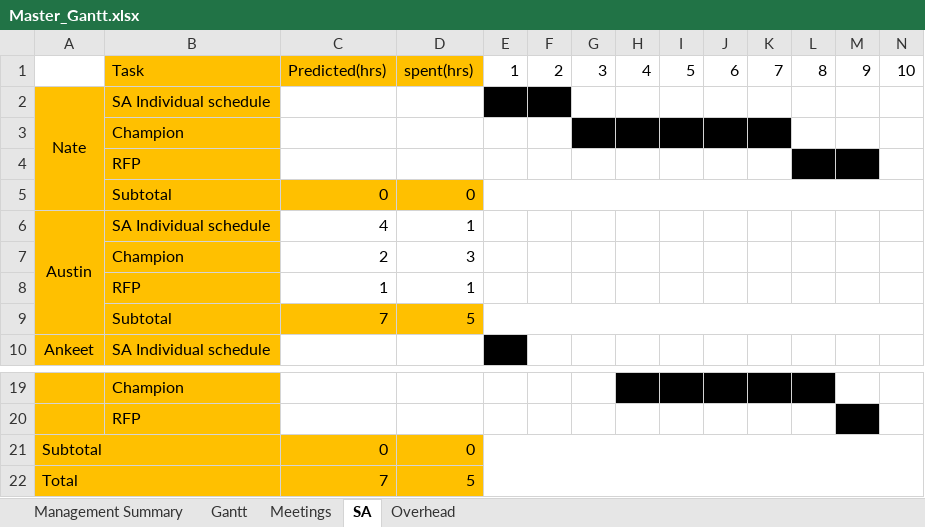
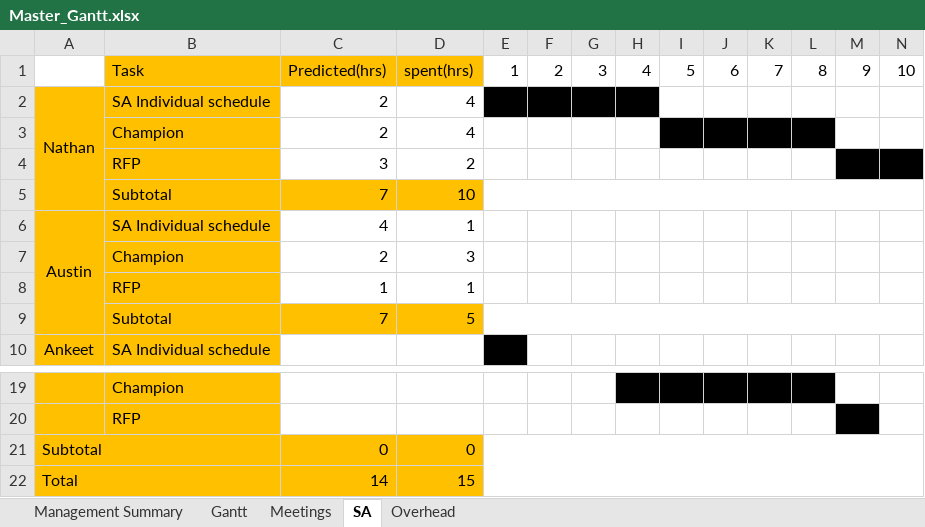
Before and after one commit to flightcontrol40/CS-383-Project, an Excel workbook: Docs/Master_Gantt.xlsx, sheet SA, drawn as a sheet; only a part is shown, gaps mark what is left out; values as stored, in another font and other column widths than the file's, no borders; removed rows and columns are numbered as before the commit, all else as after; rows hold the shown columns only; the diff names each change by its address in the sheet, - before the commit and + after, or states it on an @@ line.

```diff
--- a/Docs/Master_Gantt.xlsx (sheet SA)
+++ b/Docs/Master_Gantt.xlsx (sheet SA)
-row 2: Nate | SA Individual schedule
-row 3:  | Champion
-row 4:  | RFP
-row 5:  | Subtotal | 0 | 0
+row 2: Nathan | SA Individual schedule | 2 | 4
+row 3:  | Champion | 2 | 4
+row 4:  | RFP | 3 | 2
+row 5:  | Subtotal | 7 | 10
-C22: 7
+C22: 14
-D22: 5
+D22: 15
```
Also changed, not shown: sheet Management Summary, sheet Gantt, sheet Overhead, sheet Meetings.
